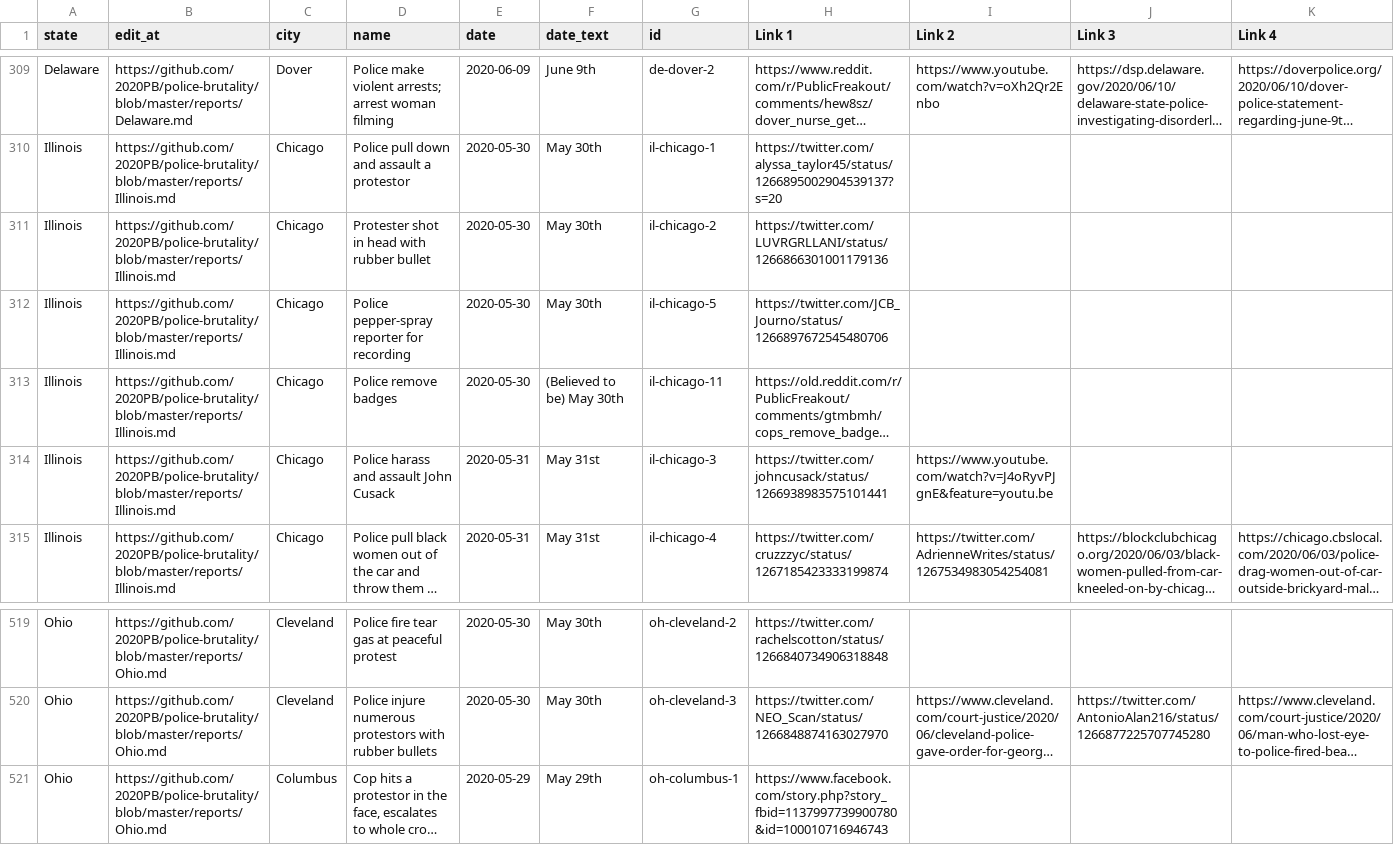
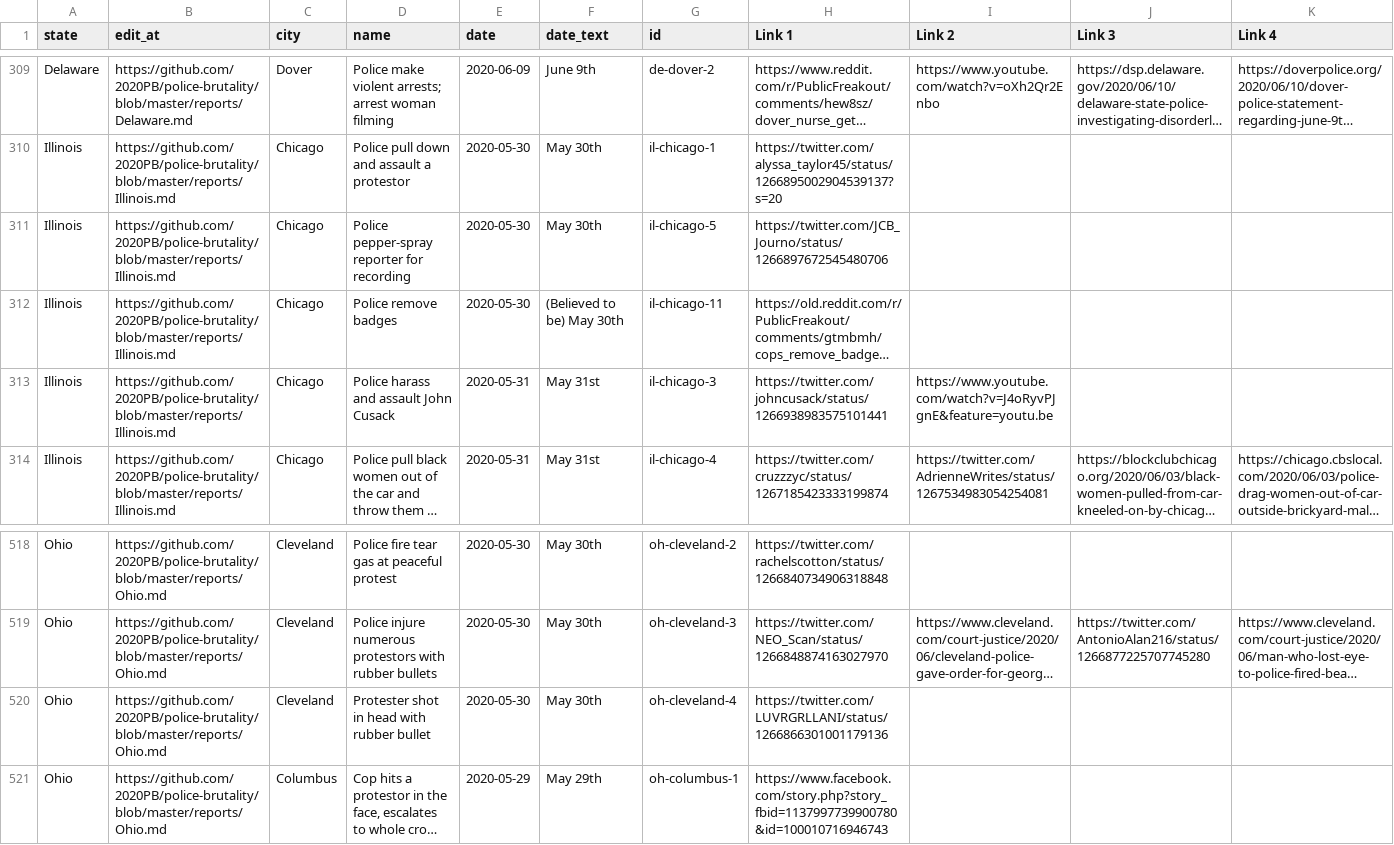
Before and after one commit to 2020PB/police-brutality, a CSV file: all-locations.csv, drawn as a sheet; only a part is shown, gaps mark what is left out; long unchanged cells end in …; removed rows and columns are numbered as before the commit, all else as after; rows hold the shown columns only; the diff names each change by its address in the sheet, - before the commit and + after, or states it on an @@ line.

Commit message:
Update data_build to output generated at 2886d85

```diff
--- a/all-locations.csv
+++ b/all-locations.csv
-row 311: Illinois | https://github.com/2020PB/police-brutality/blob/master/reports/Illinois.md | Chicago | Protester shot in head with rubber bullet | 2020-05-30 | May 30th | il-chicago-2 | https://twitter.com/LUVRGRLLANI/status/1266866301001179136
+row 520: Ohio | https://github.com/2020PB/police-brutality/blob/master/reports/Ohio.md | Cleveland | Protester shot in head with rubber bullet | 2020-05-30 | May 30th | oh-cleveland-4 | https://twitter.com/LUVRGRLLANI/status/1266866301001179136
```
Also changed, not shown: 3 other files.
